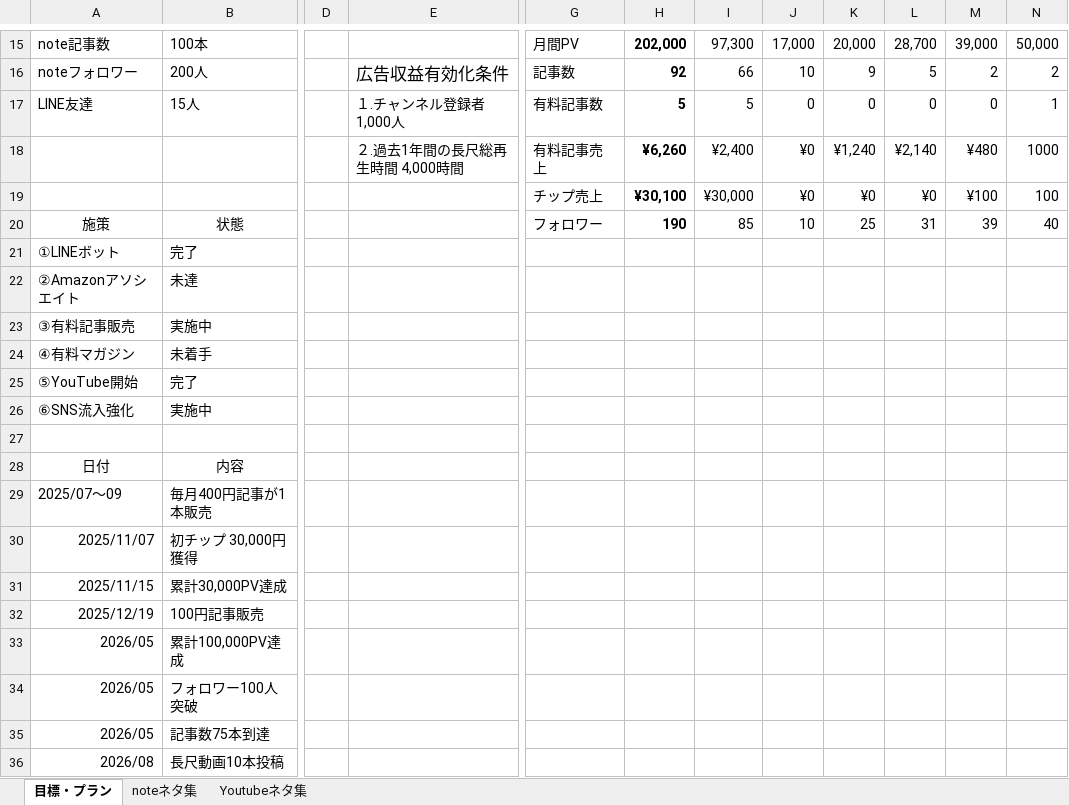
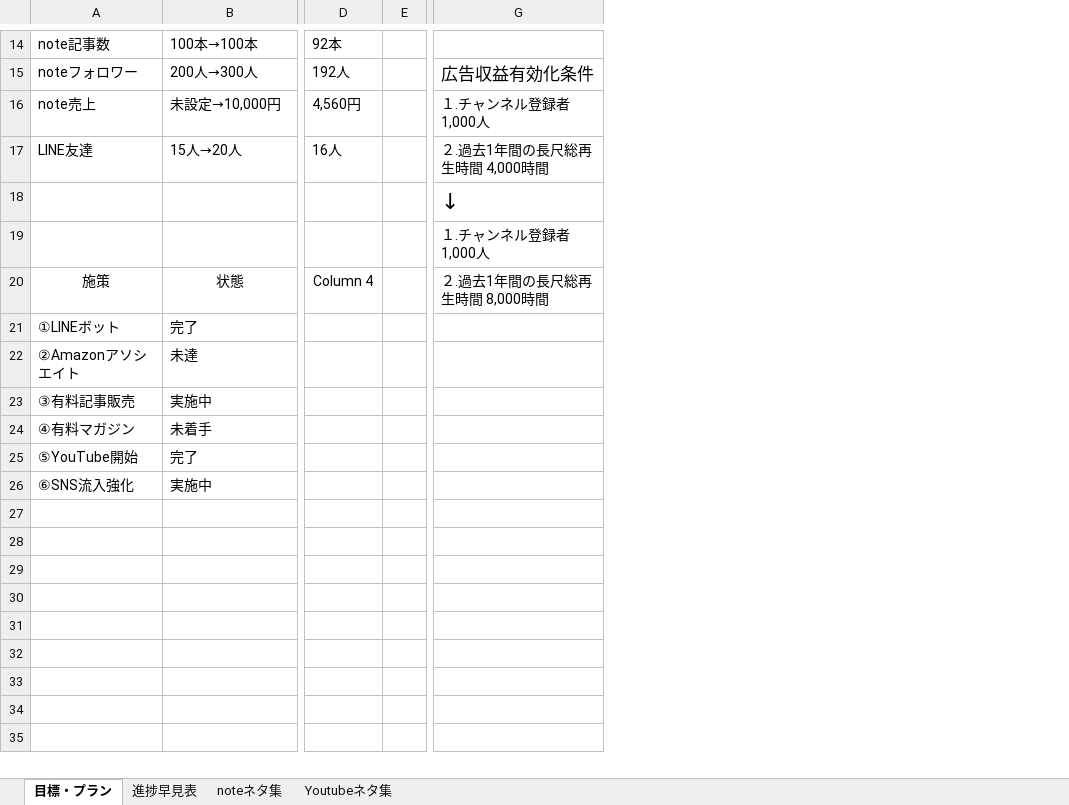
Before and after one commit to shunagas/sun_ai, an Excel workbook: すん旅事業.xlsx, sheet 目標・プラン, drawn as a sheet; only a part is shown, gaps mark what is left out; values as stored, in another font and other column widths than the file's, no borders; charts and pictures and table styles not drawn; removed rows and columns are numbered as before the commit, all else as after; rows hold the shown columns only; the diff covers the shown part only; the diff names each change by its address in the sheet, - before the commit and + after, or states it on an @@ line.

```diff
--- a/すん旅事業.xlsx (sheet 目標・プラン)
+++ b/すん旅事業.xlsx (sheet 目標・プラン)
+sheet tab: 進捗早見表
-column D, empty
+column D, rows 14-15: 92本 | 192人; rows 17-20: 16人 |  |  | Column 4
+column E, empty
-column G, rows 15-20: 月間PV | 記事数 | 有料記事数 | 有料記事売上 | チップ売上 | フォロワー
-column H, rows 15-20: 202,000 | 92 | 5 | ¥6,260 | ¥30,100 | 190
-column I, rows 15-20: 97,300 | 66 | 5 | ¥2,400 | ¥30,000 | 85
-column J, rows 15-20: 17,000 | 10 | 0 | ¥0 | ¥0 | 10
-column K, rows 15-20: 20,000 | 9 | 0 | ¥1,240 | ¥0 | 25
-column L, rows 15-20: 28,700 | 5 | 0 | ¥2,140 | ¥0 | 31
-column M, rows 15-20: 39,000 | 2 | 0 | ¥480 | ¥100 | 39
-column N, rows 15-20: 50,000 | 2 | 1 | 1000 | 100 | 40
-B14: 100本
+B14: 100本→100本
-B15: 200人
+B15: 200人→300人
+row 16: note売上 | 未設定→10,000円 | 4,560円 |  | １.チャンネル登録者 1,000人
-B17: 15人
+B17: 15人→20人
-G17: １.チャンネル登録者 1,000人
+G17: ２.過去1年間の長尺総再生時間 4,000時間
-G18: ２.過去1年間の長尺総再生時間 4,000時間
+G18: ↓
@@ G18 text size: larger @@
-G19: (empty)
+G19: １.チャンネル登録者 1,000人
-G20: (empty)
+G20: ２.過去1年間の長尺総再生時間 8,000時間
-row 27: (empty)
-row 28: 日付 | 内容
-row 29: 2025/07〜09 | 毎月400円記事が1本販売
-row 30: 2025/11/07 | 初チップ 30,000円獲得
-row 31: 2025/11/15 | 累計30,000PV達成
-row 32: 2025/12/19 | 100円記事販売
-row 33: 2026/05 | 累計100,000PV達成
-row 34: 2026/05 | フォロワー100人突破
-row 35: 2026/05 | 記事数75本到達
-row 36: 2026/08 | 長尺動画10本投稿
```
Also changed, not shown: 3 added rows, 4 removed rows, 1 added column, 1 removed column, 15 edited cells and cell formats elsewhere in this sheet, charts or pictures, 6 other files.
